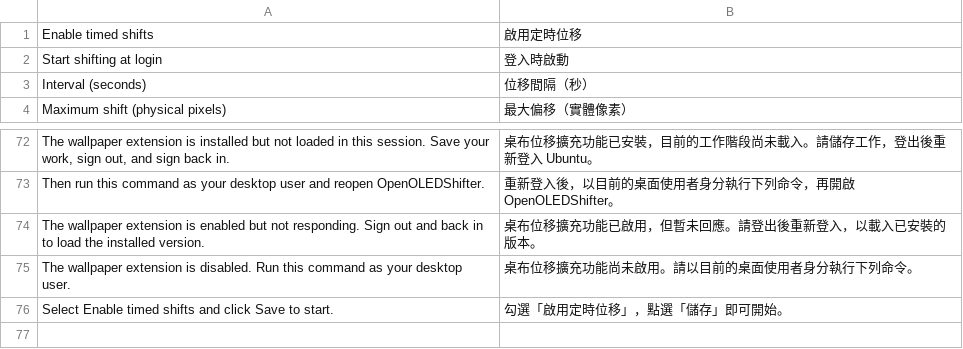
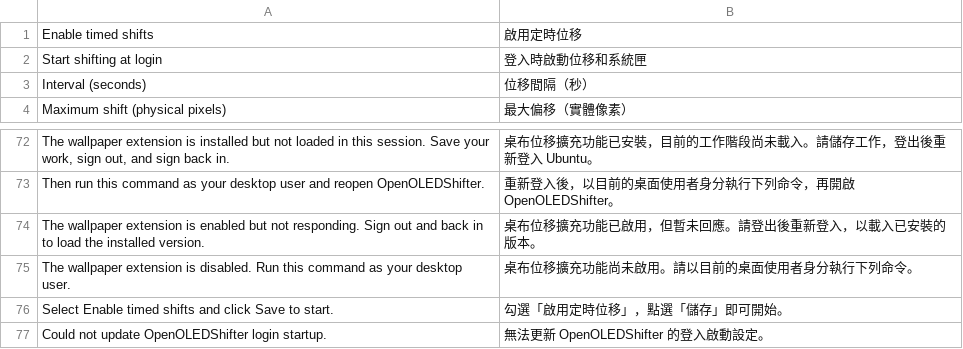
Before and after one commit to Wenbo-Zhong/openOLEDShifter, a TSV file: translations/zh-hant.tsv, drawn as a sheet; only a part is shown, gaps mark what is left out.

Commit message:
Fix GNOME login startup and fit the settings window

```diff
--- a/translations/zh-hant.tsv
+++ b/translations/zh-hant.tsv
@@ -1,3 +1,3 @@
 "Enable timed shifts"	"啟用定時位移"
-"Start shifting at login"	"登入時啟動"
+"Start shifting at login"	"登入時啟動位移和系統匣"
 "Interval (seconds)"	"位移間隔（秒）"
@@ -76 +76,2 @@
 "Select Enable timed shifts and click Save to start."	"勾選「啟用定時位移」，點選「儲存」即可開始。"
+"Could not update OpenOLEDShifter login startup."	"無法更新 OpenOLEDShifter 的登入啟動設定。"
```
Also changed, not shown: translations/en.tsv, translations/zh-hans.tsv, 5 other files.
